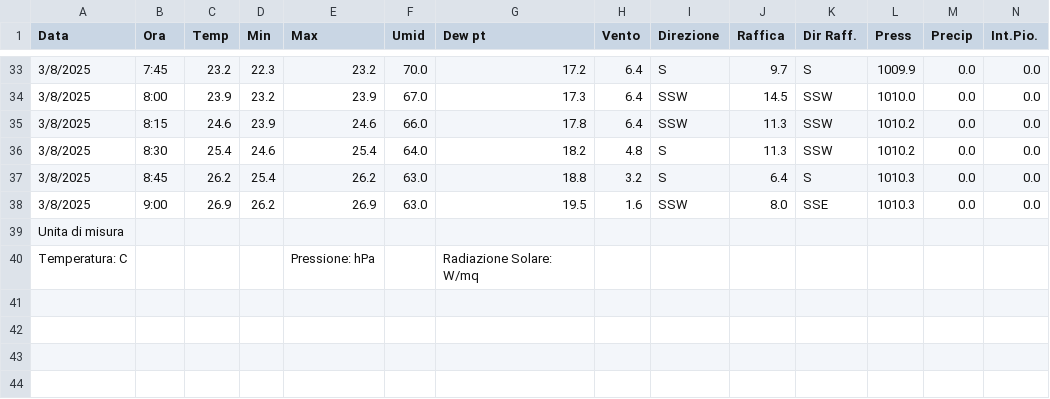
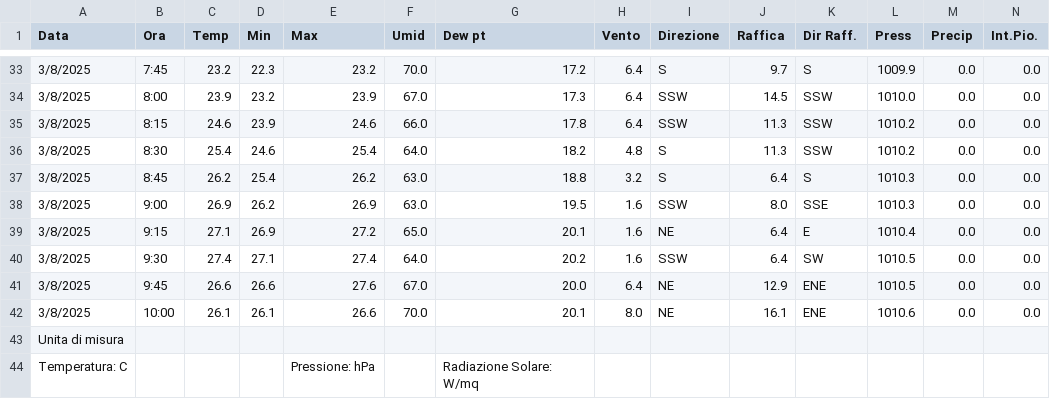
Before and after one commit to skfallin/meteopuzzo, a CSV file: export.csv, drawn as a sheet; only a part is shown, gaps mark what is left out; rows hold the shown columns only; the diff names each change by its address in the sheet, - before the commit and + after, or states it on an @@ line.

```diff
--- a/export.csv
+++ b/export.csv
+row 39: 3/8/2025 | 9:15 | 27.1 | 26.9 | 27.2 | 65.0 | 20.1 | 1.6 | NE | 6.4 | E | 1010.4 | 0.0 | 0.0
+row 40: 3/8/2025 | 9:30 | 27.4 | 27.1 | 27.4 | 64.0 | 20.2 | 1.6 | SSW | 6.4 | SW | 1010.5 | 0.0 | 0.0
+row 41: 3/8/2025 | 9:45 | 26.6 | 26.6 | 27.6 | 67.0 | 20.0 | 6.4 | NE | 12.9 | ENE | 1010.5 | 0.0 | 0.0
+row 42: 3/8/2025 | 10:00 | 26.1 | 26.1 | 26.6 | 70.0 | 20.1 | 8.0 | NE | 16.1 | ENE | 1010.6 | 0.0 | 0.0
```
